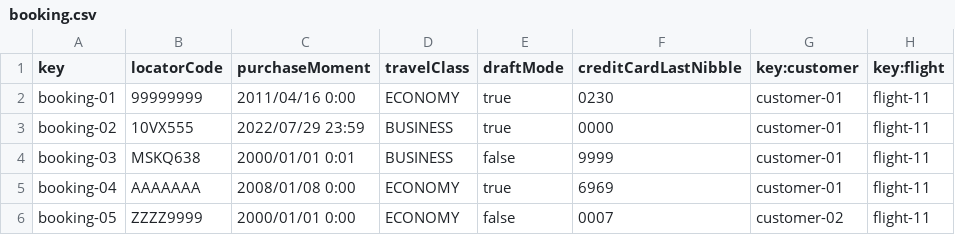
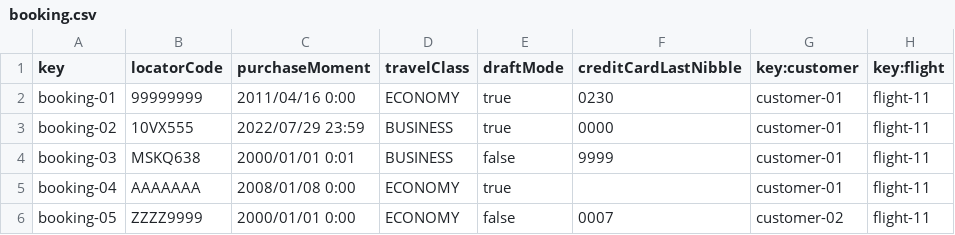
Before and after one commit to Emilio-115/DP2-Acme-ANS, a CSV file: src/main/resources/WEB-INF/data/sample/booking.csv, drawn as a sheet.

Commit message:
test: :white_check_mark: Created legal tests for bookings, except update

```diff
--- a/src/main/resources/WEB-INF/data/sample/booking.csv
+++ b/src/main/resources/WEB-INF/data/sample/booking.csv
@@ -4,3 +4,3 @@ booking-02,10VX555,2022/07/29 23:59,BUSINESS,true,0000,customer-01,flight-11
 booking-03,MSKQ638,2000/01/01 0:01,BUSINESS,false,9999,customer-01,flight-11
-booking-04,AAAAAAA,2008/01/08 0:00,ECONOMY,true,6969,customer-01,flight-11
+booking-04,AAAAAAA,2008/01/08 0:00,ECONOMY,true,"",customer-01,flight-11
 booking-05,ZZZZ9999,2000/01/01 0:00,ECONOMY,false,0007,customer-02,flight-11
```
Also changed, not shown: src/main/resources/WEB-INF/data/sample/booking-record.csv, 5 other files.
